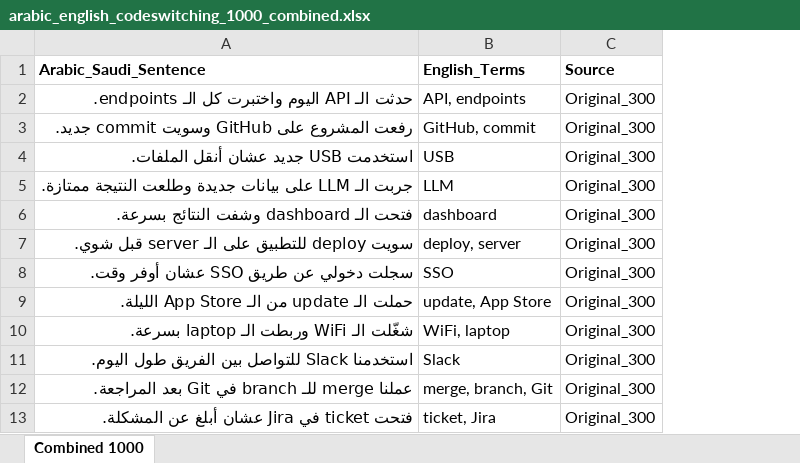
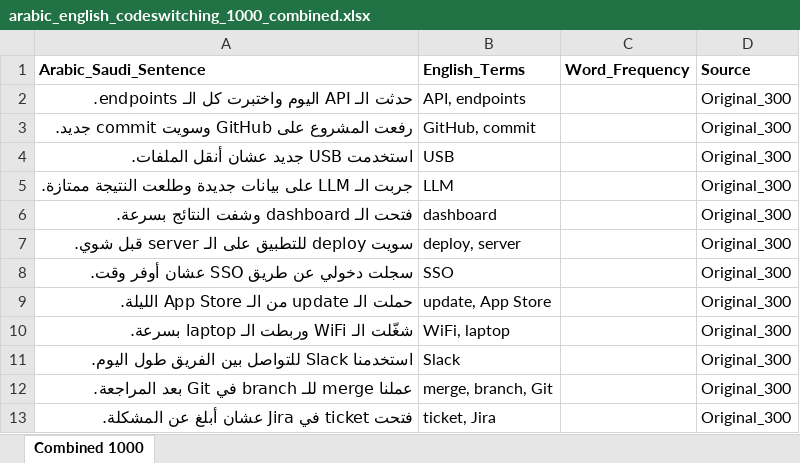
Before and after one commit to jjujjo/stc_voice_data_collection, an Excel workbook: arabic_english_codeswitching_1000_combined.xlsx, sheet Combined 1000, drawn as a sheet; only a part is shown; values as stored, in another font and other column widths than the file's, no borders; the diff names each change by its address in the sheet, - before the commit and + after, or states it on an @@ line.

```diff
--- a/arabic_english_codeswitching_1000_combined.xlsx (sheet Combined 1000)
+++ b/arabic_english_codeswitching_1000_combined.xlsx (sheet Combined 1000)
+column C (Word_Frequency), empty
```
